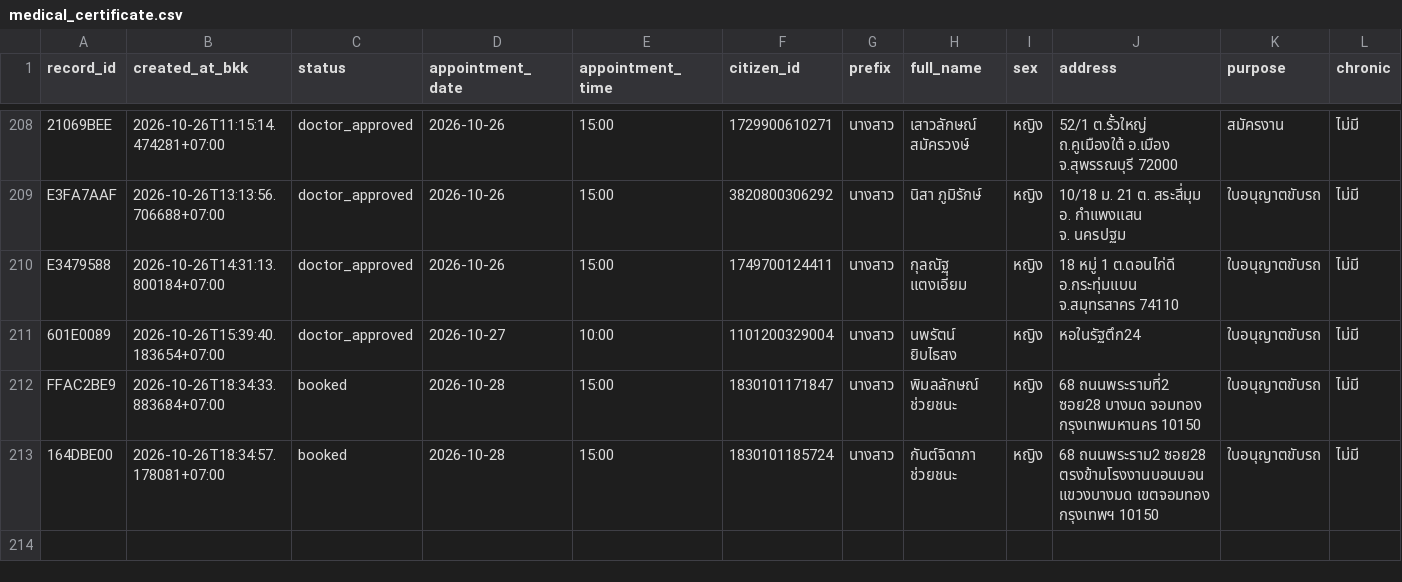
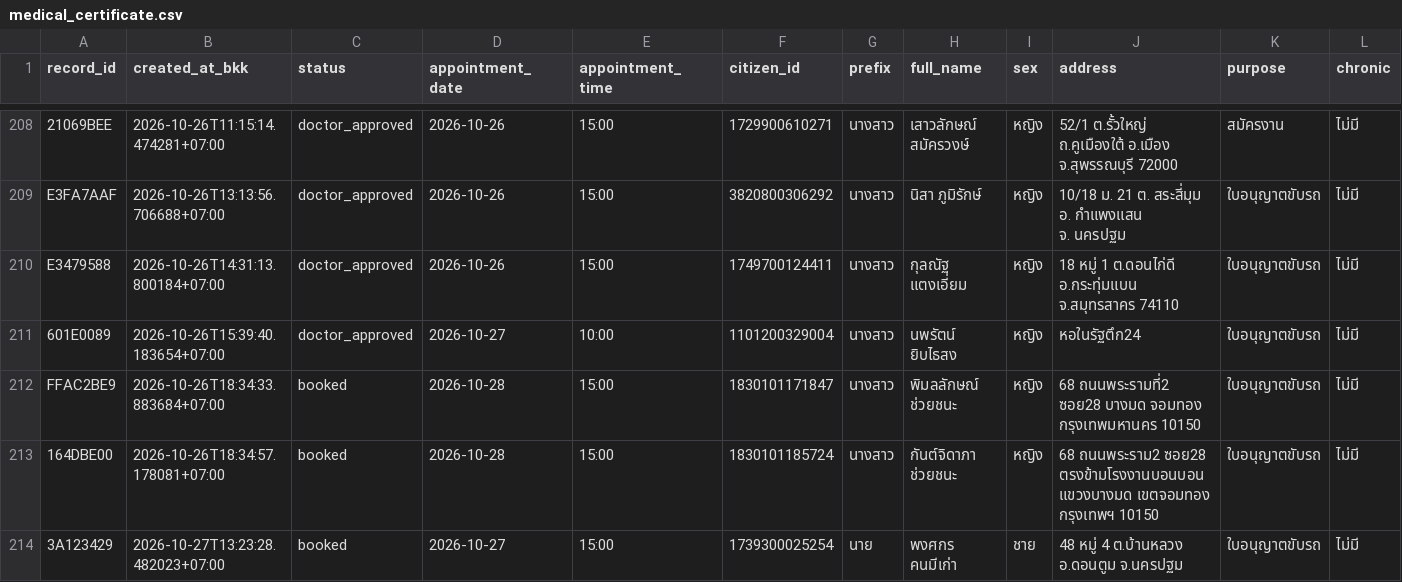
Before and after one commit to PythonianSt/MedCert, a CSV file: medical_certificate.csv, drawn as a sheet; only a part is shown, gaps mark what is left out; rows hold the shown columns only; the diff names each change by its address in the sheet, - before the commit and + after, or states it on an @@ line.

Commit message:
update medical certificate 2026-10-27T13:23:28.506161+07:00

```diff
--- a/medical_certificate.csv
+++ b/medical_certificate.csv
+row 214: 3A123429 | 2026-10-27T13:23:28.482023+07:00 | booked | 2026-10-27 | 15:00 | 1739300025254 | นาย | พงศกร คนมีเก่า | ชาย | 48 หมู่ 4 ต.บ้านหลวง อ.ดอนตูม จ.นครปฐม | ใบอนุญาตขับรถ | ไม่มี
```
